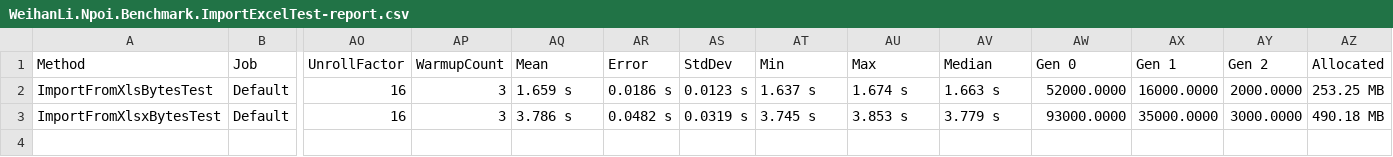
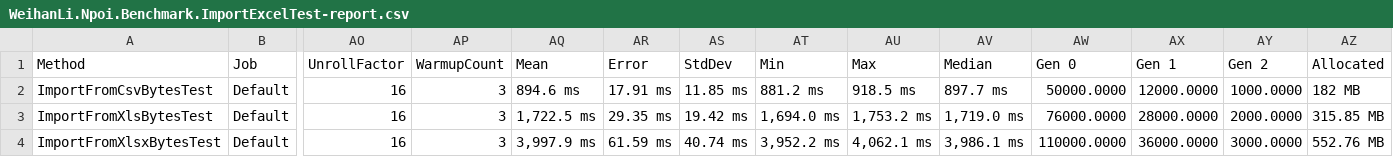
Before and after one commit to WeihanLi/WeihanLi.Npoi, a CSV file: perf/WeihanLi.Npoi.Benchmark/BenchmarkDotNet.Artifacts/results/WeihanLi.Npoi.Benchmark.ImportExcelTest-report.csv, drawn as a sheet; only a part is shown, gaps mark what is left out; addresses are those after the commit; rows hold the shown columns only; the diff names each change by its address in the sheet, - before the commit and + after, or states it on an @@ line.

Commit message:
add CsvHelper.ToEntityList<TEntity>(byte[] csvBytes)/CsvHelper.ToEntityList<TEntity>(Stream csvStream) fix CsvHelper.ToEntityList<TEntity> bug add csv import perf test

```diff
--- a/perf/WeihanLi.Npoi.Benchmark/BenchmarkDotNet.Artifacts/results/WeihanLi.Npoi.Benchmark.ImportExcelTest-report.csv
+++ b/perf/WeihanLi.Npoi.Benchmark/BenchmarkDotNet.Artifacts/results/WeihanLi.Npoi.Benchmark.ImportExcelTest-report.csv
+row 2: ImportFromCsvBytesTest | Default | 16 | 3 | 894.6 ms | 17.91 ms | 11.85 ms | 881.2 ms | 918.5 ms | 897.7 ms | 50000.0000 | 12000.0000 | 1000.0000 | 182 MB
-AQ3 (Mean): 1.659 s
+AQ3 (Mean): 1,722.5 ms
-AR3 (Error): 0.0186 s
+AR3 (Error): 29.35 ms
-AS3 (StdDev): 0.0123 s
+AS3 (StdDev): 19.42 ms
-AT3 (Min): 1.637 s
+AT3 (Min): 1,694.0 ms
-AU3 (Max): 1.674 s
+AU3 (Max): 1,753.2 ms
-AV3 (Median): 1.663 s
+AV3 (Median): 1,719.0 ms
-AW3 (Gen 0): 52000.0000
+AW3 (Gen 0): 76000.0000
-AX3 (Gen 1): 16000.0000
+AX3 (Gen 1): 28000.0000
-AZ3 (Allocated): 253.25 MB
+AZ3 (Allocated): 315.85 MB
-AQ4 (Mean): 3.786 s
+AQ4 (Mean): 3,997.9 ms
-AR4 (Error): 0.0482 s
+AR4 (Error): 61.59 ms
-AS4 (StdDev): 0.0319 s
+AS4 (StdDev): 40.74 ms
-AT4 (Min): 3.745 s
+AT4 (Min): 3,952.2 ms
-AU4 (Max): 3.853 s
+AU4 (Max): 4,062.1 ms
-AV4 (Median): 3.779 s
+AV4 (Median): 3,986.1 ms
-AW4 (Gen 0): 93000.0000
+AW4 (Gen 0): 110000.0000
-AX4 (Gen 1): 35000.0000
+AX4 (Gen 1): 36000.0000
-AZ4 (Allocated): 490.18 MB
+AZ4 (Allocated): 552.76 MB
```
Also changed, not shown: 6 other files.
